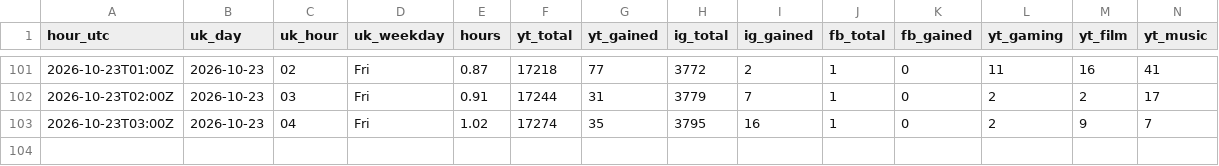
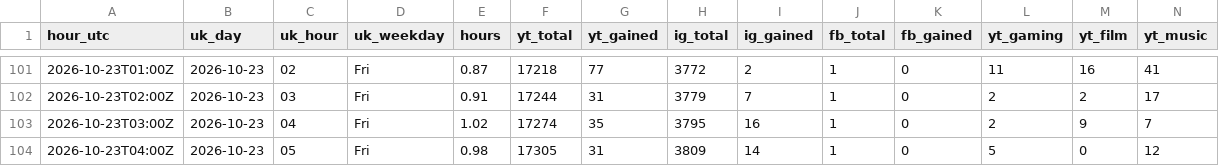
Before and after one commit to quickplay-studio/quickplay-autopilot, a CSV file: analytics/hourly.csv, drawn as a sheet; only a part is shown, gaps mark what is left out; rows hold the shown columns only; the diff names each change by its address in the sheet, - before the commit and + after, or states it on an @@ line.

Commit message:
Hourly numbers 2026-10-23 04:38

```diff
--- a/analytics/hourly.csv
+++ b/analytics/hourly.csv
+row 104: 2026-10-23T04:00Z | 2026-10-23 | 05 | Fri | 0.98 | 17305 | 31 | 3809 | 14 | 1 | 0 | 5 | 0 | 12
```
Also changed, not shown: analytics/breakouts.csv, analytics/daily.csv, 15 other files.
